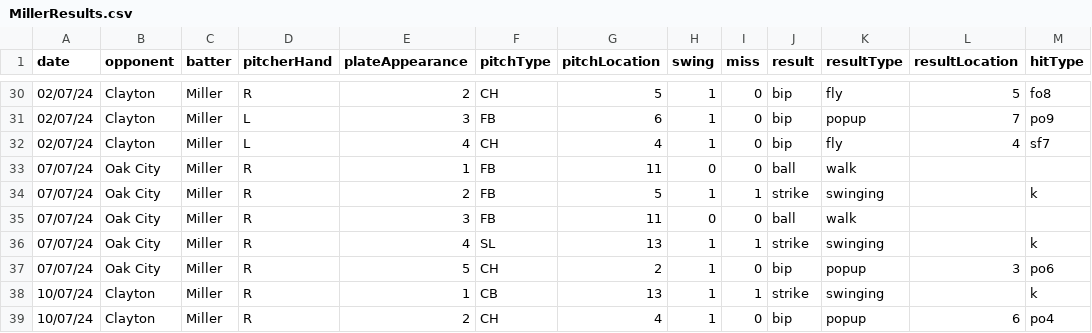
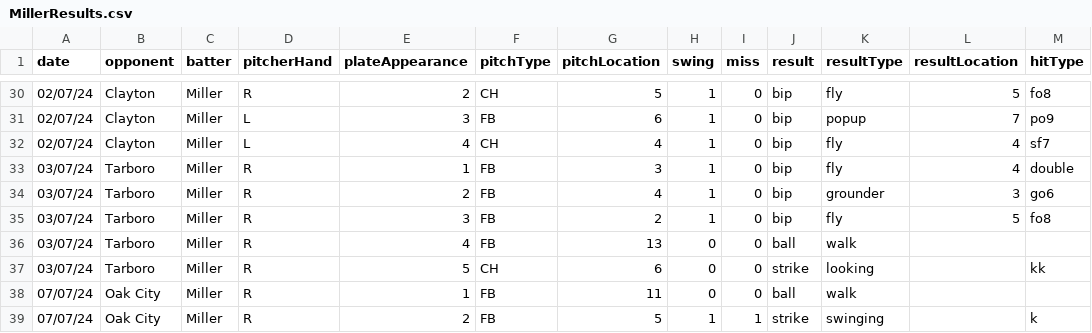
Before and after one commit to colejbrad/Fungo, a CSV file: Output_CSV/MillerResults.csv, drawn as a sheet; only a part is shown, gaps mark what is left out; the shorter side is filled out with more unchanged rows; the diff names each change by its address in the sheet, - before the commit and + after, or states it on an @@ line.

```diff
--- a/Output_CSV/MillerResults.csv
+++ b/Output_CSV/MillerResults.csv
+row 33: 03/07/24 | Tarboro | Miller | R | 1 | FB | 3 | 1 | 0 | bip | fly | 4 | double
+row 34: 03/07/24 | Tarboro | Miller | R | 2 | FB | 4 | 1 | 0 | bip | grounder | 3 | go6
+row 35: 03/07/24 | Tarboro | Miller | R | 3 | FB | 2 | 1 | 0 | bip | fly | 5 | fo8
+row 36: 03/07/24 | Tarboro | Miller | R | 4 | FB | 13 | 0 | 0 | ball | walk
+row 37: 03/07/24 | Tarboro | Miller | R | 5 | CH | 6 | 0 | 0 | strike | looking |  | kk
```
Also changed, not shown: Output_CSV/Miller.csv, 47 other files.
